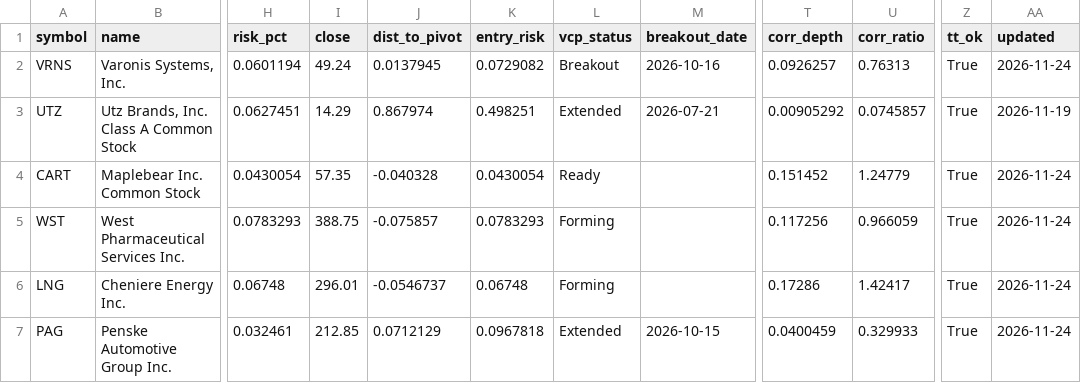
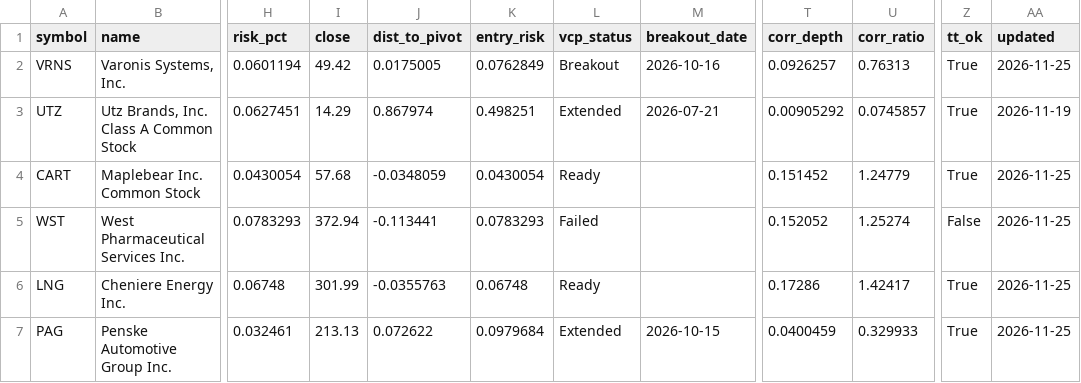
Before and after one commit to teesarasas/sepa-screener, a CSV file: data/watchlist.csv, drawn as a sheet; only a part is shown, gaps mark what is left out; the diff names each change by its address in the sheet, - before the commit and + after, or states it on an @@ line.

```diff
--- a/data/watchlist.csv
+++ b/data/watchlist.csv
-I2 (close): 49.24
+I2 (close): 49.42
-J2 (dist_to_pivot): 0.0137945
+J2 (dist_to_pivot): 0.0175005
-K2 (entry_risk): 0.0729082
+K2 (entry_risk): 0.0762849
-AA2 (updated): 2026-11-24
+AA2 (updated): 2026-11-25
-I4 (close): 57.35
+I4 (close): 57.68
-J4 (dist_to_pivot): -0.040328
+J4 (dist_to_pivot): -0.0348059
-AA4:AA7 (updated): 2026-11-24
+AA4:AA7 (updated): 2026-11-25
-I5 (close): 388.75
+I5 (close): 372.94
-J5 (dist_to_pivot): -0.075857
+J5 (dist_to_pivot): -0.113441
-L5 (vcp_status): Forming
+L5 (vcp_status): Failed
-T5 (corr_depth): 0.117256
+T5 (corr_depth): 0.152052
-U5 (corr_ratio): 0.966059
+U5 (corr_ratio): 1.25274
-Z5 (tt_ok): True
+Z5 (tt_ok): False
-I6 (close): 296.01
+I6 (close): 301.99
-J6 (dist_to_pivot): -0.0546737
+J6 (dist_to_pivot): -0.0355763
-L6 (vcp_status): Forming
+L6 (vcp_status): Ready
-I7 (close): 212.85
+I7 (close): 213.13
-J7 (dist_to_pivot): 0.0712129
+J7 (dist_to_pivot): 0.072622
-K7 (entry_risk): 0.0967818
+K7 (entry_risk): 0.0979684
```
Also changed, not shown: 2 other files.
